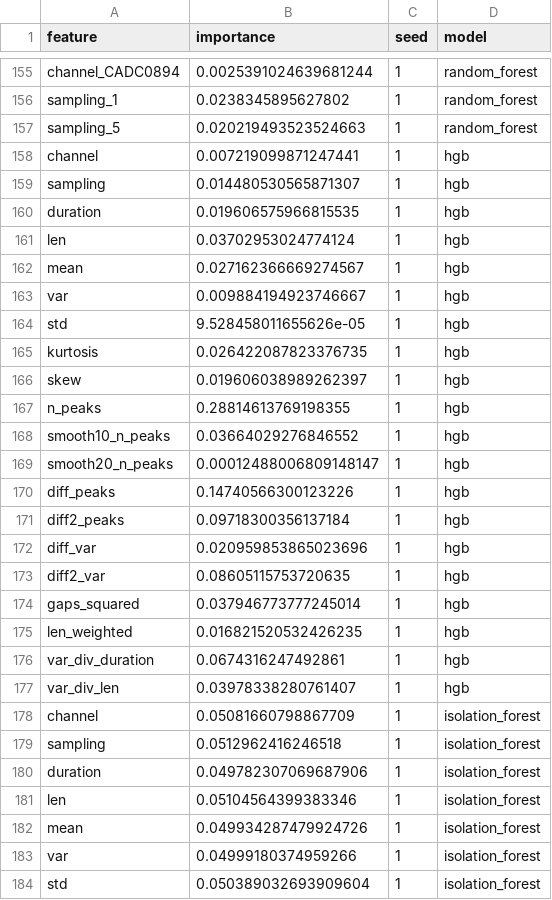
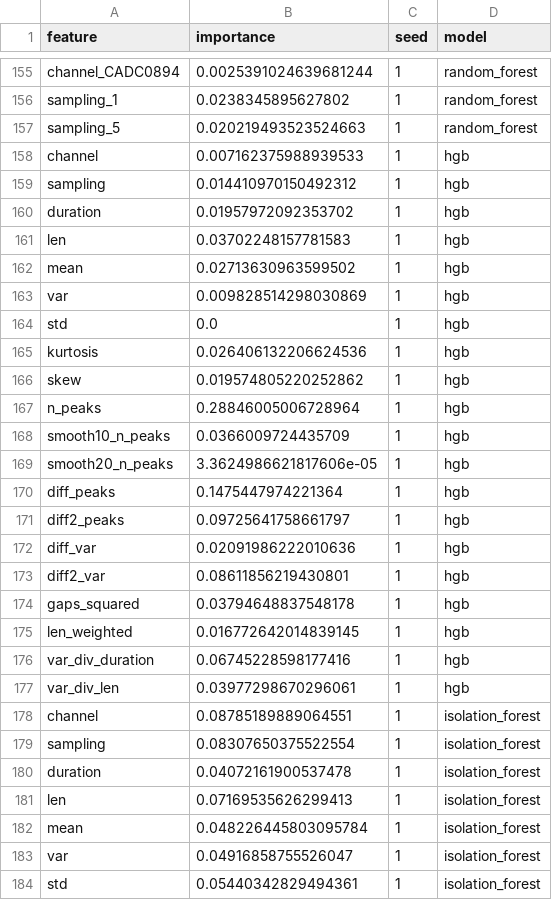
Before and after one commit to canay/telemetry_alarm_xai, a CSV file: results/opssat_transfer_benchmark/feature_signature_audit.csv, drawn as a sheet; only a part is shown, gaps mark what is left out; the diff covers the shown part only.

```diff
--- a/results/opssat_transfer_benchmark/feature_signature_audit.csv
+++ b/results/opssat_transfer_benchmark/feature_signature_audit.csv
@@ -157,28 +157,28 @@ sampling_1,0.0238345895627802,1,random_forest
 sampling_5,0.020219493523524663,1,random_forest
-channel,0.007219099871247441,1,hgb
-sampling,0.014480530565871307,1,hgb
-duration,0.019606575966815535,1,hgb
-len,0.03702953024774124,1,hgb
-mean,0.027162366669274567,1,hgb
-var,0.009884194923746667,1,hgb
-std,9.528458011655626e-05,1,hgb
-kurtosis,0.026422087823376735,1,hgb
-skew,0.019606038989262397,1,hgb
-n_peaks,0.28814613769198355,1,hgb
-smooth10_n_peaks,0.03664029276846552,1,hgb
-smooth20_n_peaks,0.00012488006809148147,1,hgb
-diff_peaks,0.14740566300123226,1,hgb
-diff2_peaks,0.09718300356137184,1,hgb
-diff_var,0.020959853865023696,1,hgb
-diff2_var,0.08605115753720635,1,hgb
-gaps_squared,0.037946773777245014,1,hgb
-len_weighted,0.016821520532426235,1,hgb
-var_div_duration,0.0674316247492861,1,hgb
-var_div_len,0.03978338280761407,1,hgb
-channel,0.05081660798867709,1,isolation_forest
-sampling,0.0512962416246518,1,isolation_forest
-duration,0.049782307069687906,1,isolation_forest
-len,0.05104564399383346,1,isolation_forest
-mean,0.049934287479924726,1,isolation_forest
-var,0.04999180374959266,1,isolation_forest
-std,0.050389032693909604,1,isolation_forest
+channel,0.007162375988939533,1,hgb
+sampling,0.014410970150492312,1,hgb
+duration,0.01957972092353702,1,hgb
+len,0.03702248157781583,1,hgb
+mean,0.02713630963599502,1,hgb
+var,0.009828514298030869,1,hgb
+std,0.0,1,hgb
+kurtosis,0.026406132206624536,1,hgb
+skew,0.019574805220252862,1,hgb
+n_peaks,0.28846005006728964,1,hgb
+smooth10_n_peaks,0.0366009724435709,1,hgb
+smooth20_n_peaks,3.3624986621817606e-05,1,hgb
+diff_peaks,0.1475447974221364,1,hgb
+diff2_peaks,0.09725641758661797,1,hgb
+diff_var,0.02091986222010636,1,hgb
+diff2_var,0.08611856219430801,1,hgb
+gaps_squared,0.03794648837548178,1,hgb
+len_weighted,0.016772642014839145,1,hgb
+var_div_duration,0.06745228598177416,1,hgb
+var_div_len,0.03977298670296061,1,hgb
+channel,0.08785189889064551,1,isolation_forest
+sampling,0.08307650375522554,1,isolation_forest
+duration,0.04072161900537478,1,isolation_forest
+len,0.07169535626299413,1,isolation_forest
+mean,0.048226445803095784,1,isolation_forest
+var,0.04916858755526047,1,isolation_forest
+std,0.05440342829494361,1,isolation_forest
```
Also changed, not shown: 173 edited cells elsewhere in this file, results/opssat_transfer_benchmark/benchmark_results.csv, results/opssat_transfer_benchmark/signature_stability.csv, 12 other files.
